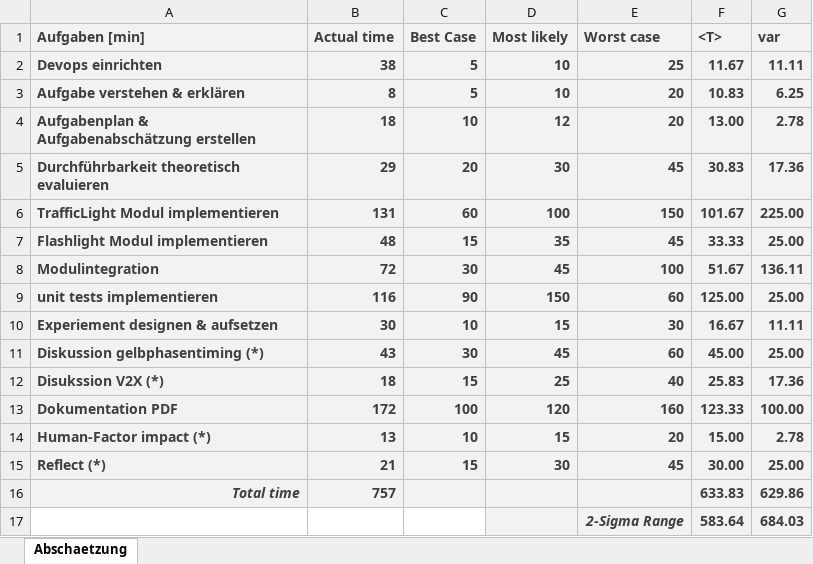
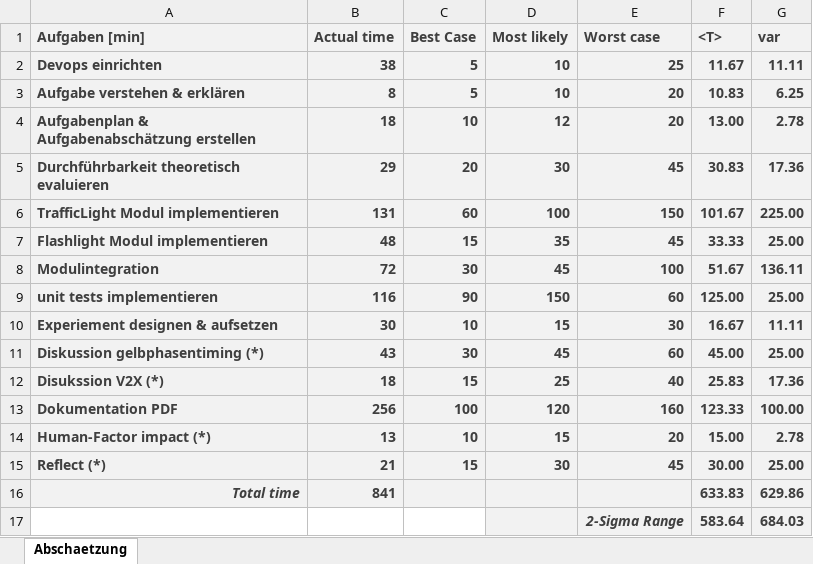
Before and after one commit to inf19150/ASCET_Projekt, an Excel workbook: Doku/Abschätzung.xlsx, sheet Abschaetzung, drawn as a sheet; values as stored, in another font and other column widths than the file's, no borders; the diff names each change by its address in the sheet, - before the commit and + after, or states it on an @@ line.

Commit message:
update abschätzung

```diff
--- a/Doku/Abschätzung.xlsx (sheet Abschaetzung)
+++ b/Doku/Abschätzung.xlsx (sheet Abschaetzung)
-B13 (Actual time): 172
+B13 (Actual time): 256
-B16 (Actual time): 757
+B16 (Actual time): 841
```
